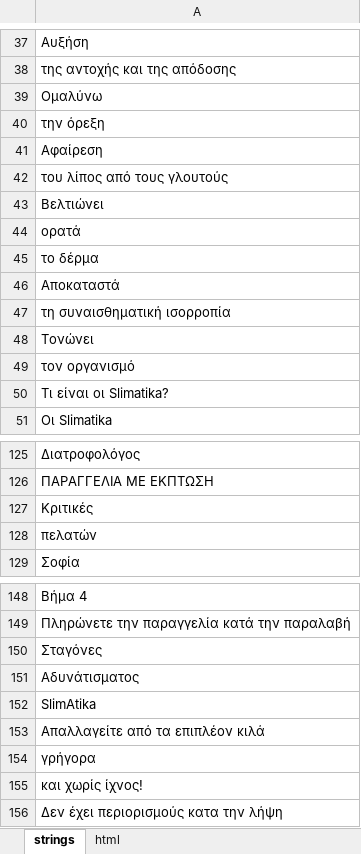
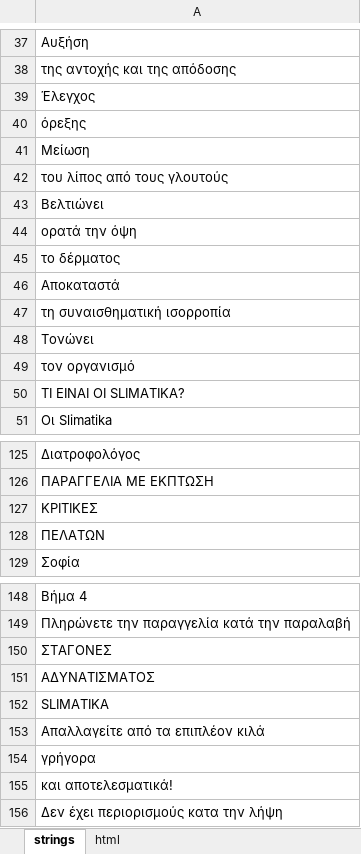
Before and after one commit to DanzigWebb/lands, an Excel workbook: SlimAtika/gr/Лендинг SlimAtika GR.xlsx, sheet strings, drawn as a sheet; only a part is shown, gaps mark what is left out; values as stored, in another font and other column widths than the file's, no cell formats; charts and pictures not drawn; removed rows and columns are numbered as before the commit, all else as after; the diff covers the shown part only; the diff names each change by its address in the sheet, - before the commit and + after, or states it on an @@ line.

```diff
--- a/SlimAtika/gr/Лендинг SlimAtika GR.xlsx (sheet strings)
+++ b/SlimAtika/gr/Лендинг SlimAtika GR.xlsx (sheet strings)
-A39: Ομαλύνω
+A39: Έλεγχος
-A40: την όρεξη
+A40: όρεξης
-row 41: Αφαίρεση
+row 41: Μείωση
-A44: ορατά
+A44: ορατά την όψη
-A45: το δέρμα
+A45: το δέρματος
-A50: Τι είναι οι Slimatika?
+A50: ΤΙ ΕΙΝΑΙ ΟΙ SLIMATIKA?
-A127: Κριτικές
+A127: ΚΡΙΤΙΚΕΣ
-A128: πελατών
+A128: ΠΕΛΑΤΩΝ
-A150: Σταγόνες
+A150: ΣΤΑΓΟΝΕΣ
-A151: Αδυνάτισματος
+A151: ΑΔΥΝΑΤΙΣΜΑΤΟΣ
-A152: SlimAtika
+A152: SLIMATIKA
-A155: και χωρίς ίχνος!
+A155: και αποτελεσματικά!
```
Also changed, not shown: 27 edited cells elsewhere in this sheet, cell formats, 1 other file.
